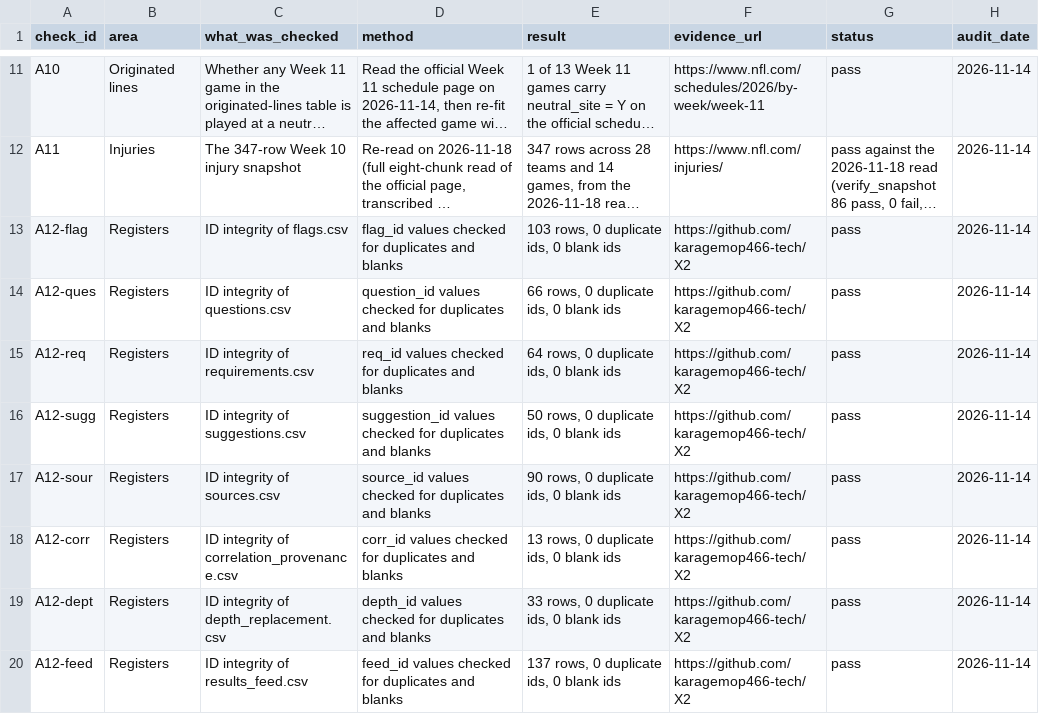
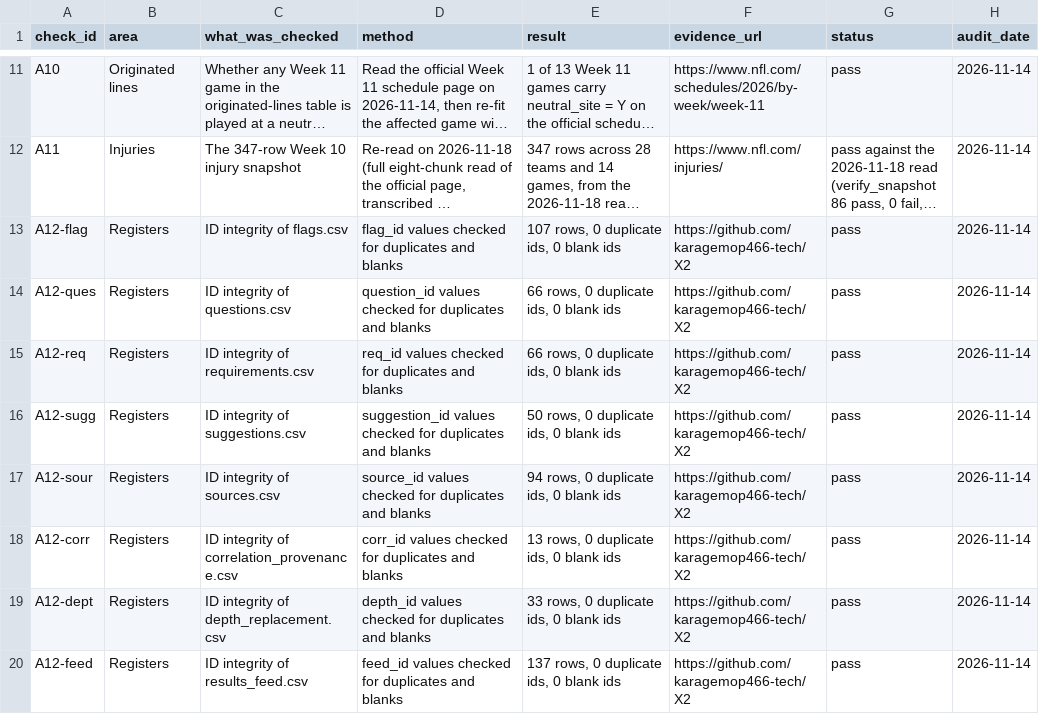
Before and after one commit to karagemop466-tech/X2, a CSV file: data/repo_line_audit.csv, drawn as a sheet; only a part is shown, gaps mark what is left out; long unchanged cells end in …; the diff names each change by its address in the sheet, - before the commit and + after, or states it on an @@ line.

```diff
--- a/data/repo_line_audit.csv
+++ b/data/repo_line_audit.csv
-E13 (result): 103 rows, 0 duplicate ids, 0 blank ids
+E13 (result): 107 rows, 0 duplicate ids, 0 blank ids
-E15 (result): 64 rows, 0 duplicate ids, 0 blank ids
+E15 (result): 66 rows, 0 duplicate ids, 0 blank ids
-E17 (result): 90 rows, 0 duplicate ids, 0 blank ids
+E17 (result): 94 rows, 0 duplicate ids, 0 blank ids
```
Also changed, not shown: data/flags.csv, 6 other files.
